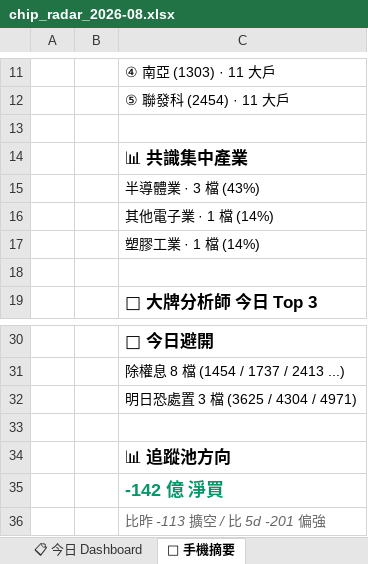
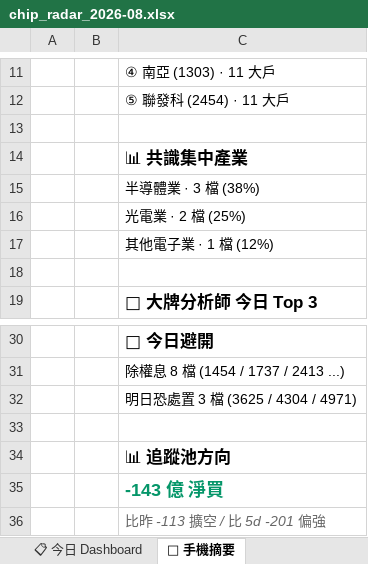
Before and after one commit to EdwardYY1224/CHIP_RADAR_TW, an Excel workbook: data/reports/chip_radar_2026-08.xlsx, sheet 📱 手機摘要, drawn as a sheet; only a part is shown, gaps mark what is left out; values as stored, in another font and other column widths than the file's, no borders; the diff names each change by its address in the sheet, - before the commit and + after, or states it on an @@ line.

```diff
--- a/data/reports/chip_radar_2026-08.xlsx (sheet 📱 手機摘要)
+++ b/data/reports/chip_radar_2026-08.xlsx (sheet 📱 手機摘要)
-C15: 半導體業 · 3 檔 (43%)
+C15: 半導體業 · 3 檔 (38%)
-C16: 其他電子業 · 1 檔 (14%)
+C16: 光電業 · 2 檔 (25%)
-C17: 塑膠工業 · 1 檔 (14%)
+C17: 其他電子業 · 1 檔 (12%)
-C35: -142 億 淨買
+C35: -143 億 淨買
```
Also changed, not shown: sheet 20260824, sheet 📋 今日 Dashboard, data/reports/latest.xlsx, 24 other files.
